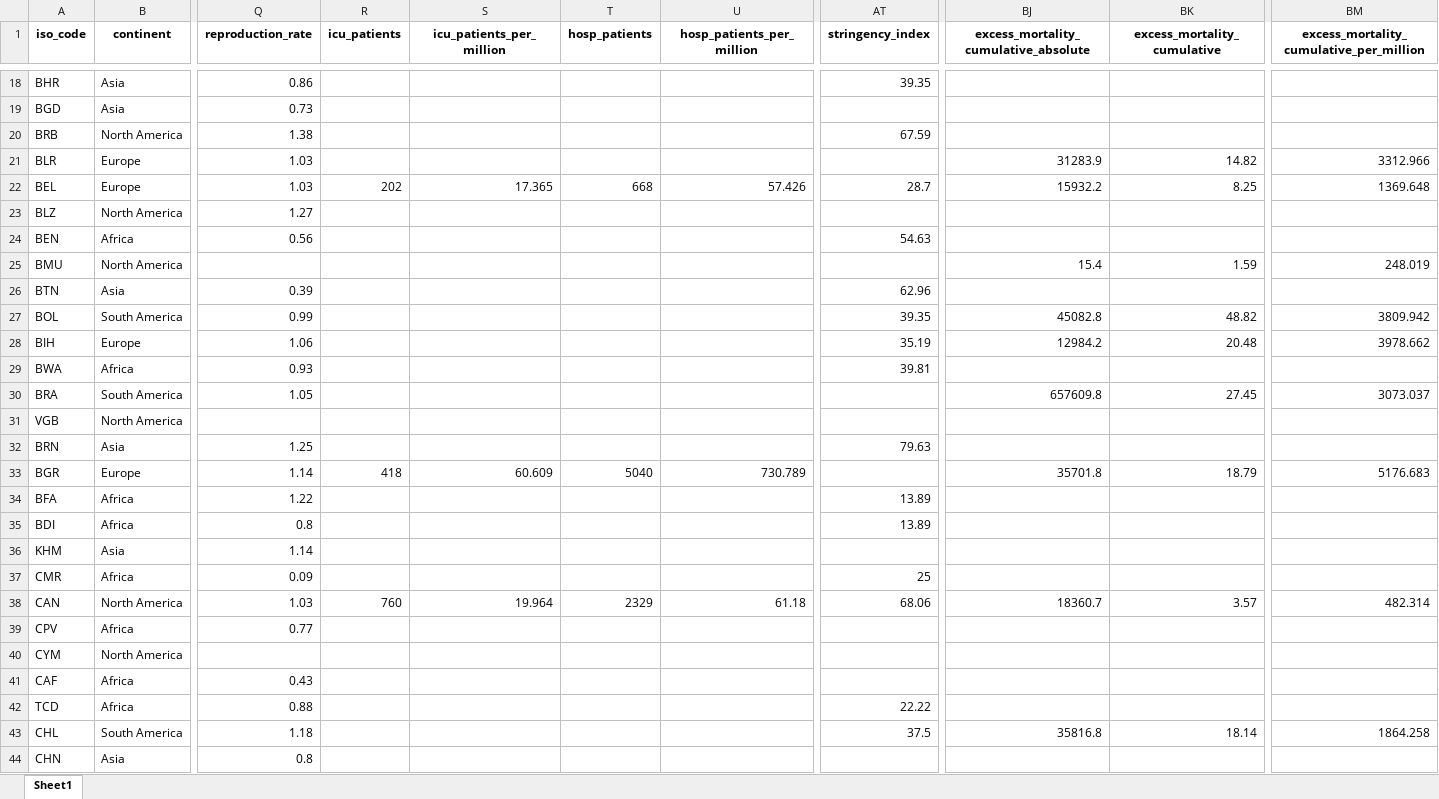
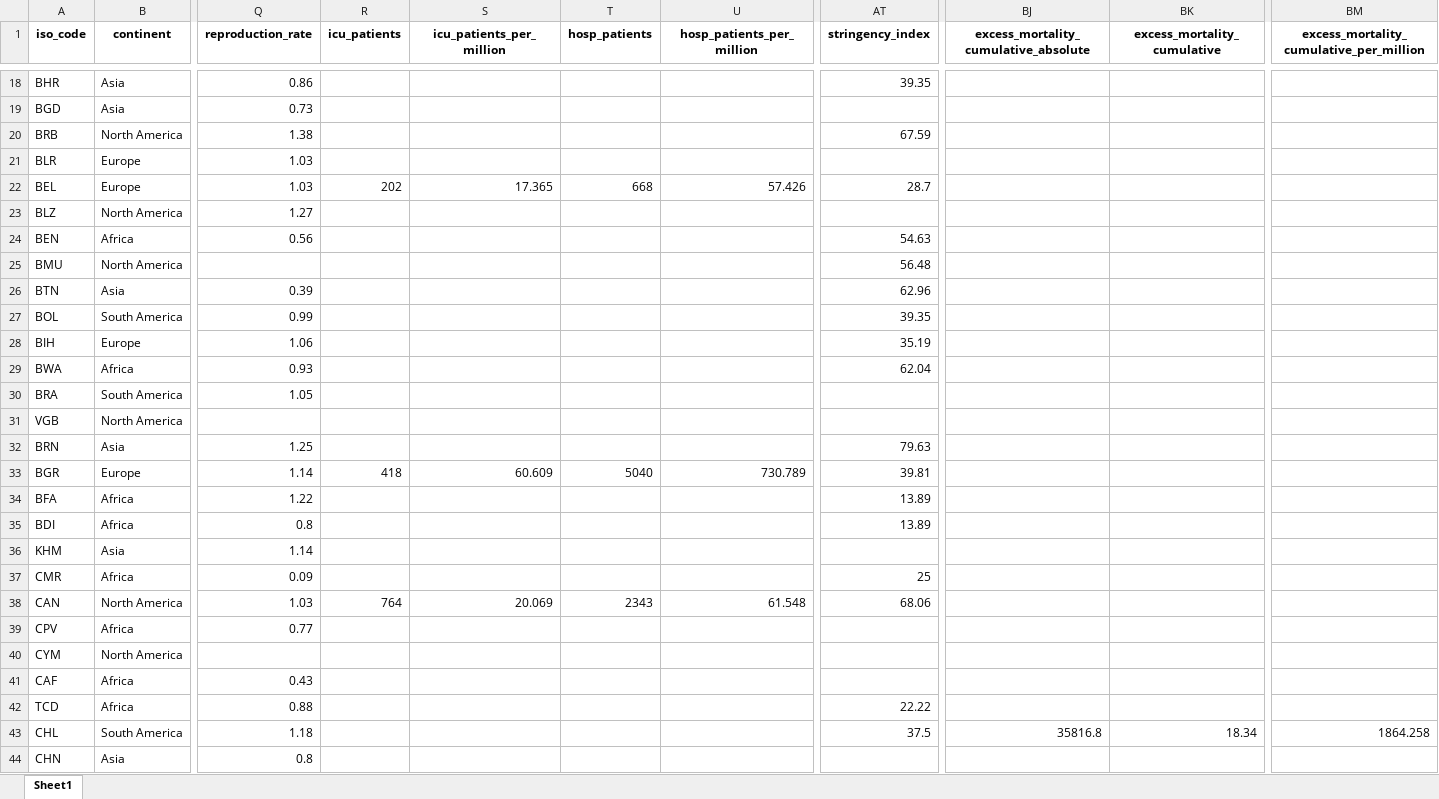
Before and after one commit to upamapsb/Upama, an Excel workbook: public/data/latest/owid-covid-latest.xlsx, sheet Sheet1, drawn as a sheet; only a part is shown, gaps mark what is left out; values as stored, in another font and other column widths than the file's, no borders; the diff covers the shown part only; the diff names each change by its address in the sheet, - before the commit and + after, or states it on an @@ line.

```diff
--- a/public/data/latest/owid-covid-latest.xlsx (sheet Sheet1)
+++ b/public/data/latest/owid-covid-latest.xlsx (sheet Sheet1)
-BJ21: 31283.9
+BJ21: (empty)
-BK21 (excess_mortality_cumulative): 14.82
+BK21 (excess_mortality_cumulative): (empty)
-BM21: 3312.966
+BM21: (empty)
-BJ22: 15932.2
+BJ22: (empty)
-BK22 (excess_mortality_cumulative): 8.25
+BK22 (excess_mortality_cumulative): (empty)
-BM22: 1369.648
+BM22: (empty)
-AT25 (stringency_index): (empty)
+AT25 (stringency_index): 56.48
-BJ25: 15.4
+BJ25: (empty)
-BK25 (excess_mortality_cumulative): 1.59
+BK25 (excess_mortality_cumulative): (empty)
-BM25: 248.019
+BM25: (empty)
-BJ27: 45082.8
+BJ27: (empty)
-BK27 (excess_mortality_cumulative): 48.82
+BK27 (excess_mortality_cumulative): (empty)
-BM27: 3809.942
+BM27: (empty)
-BJ28: 12984.2
+BJ28: (empty)
-BK28 (excess_mortality_cumulative): 20.48
+BK28 (excess_mortality_cumulative): (empty)
-BM28: 3978.662
+BM28: (empty)
-AT29 (stringency_index): 39.81
+AT29 (stringency_index): 62.04
-BJ30: 657609.8
+BJ30: (empty)
-BK30 (excess_mortality_cumulative): 27.45
+BK30 (excess_mortality_cumulative): (empty)
-BM30: 3073.037
+BM30: (empty)
-AT33 (stringency_index): (empty)
+AT33 (stringency_index): 39.81
-BJ33: 35701.8
+BJ33: (empty)
-BK33 (excess_mortality_cumulative): 18.79
+BK33 (excess_mortality_cumulative): (empty)
-BM33: 5176.683
+BM33: (empty)
-R38 (icu_patients): 760
+R38 (icu_patients): 764
-S38 (icu_patients_per_million): 19.964
+S38 (icu_patients_per_million): 20.069
-T38 (hosp_patients): 2329
+T38 (hosp_patients): 2343
-U38 (hosp_patients_per_million): 61.18
+U38 (hosp_patients_per_million): 61.548
-BJ38: 18360.7
+BJ38: (empty)
-BK38 (excess_mortality_cumulative): 3.57
+BK38 (excess_mortality_cumulative): (empty)
-BM38: 482.314
+BM38: (empty)
-BK43 (excess_mortality_cumulative): 18.14
+BK43 (excess_mortality_cumulative): 18.34
```
Also changed, not shown: 314 edited cells elsewhere in this sheet, 10 other files.
